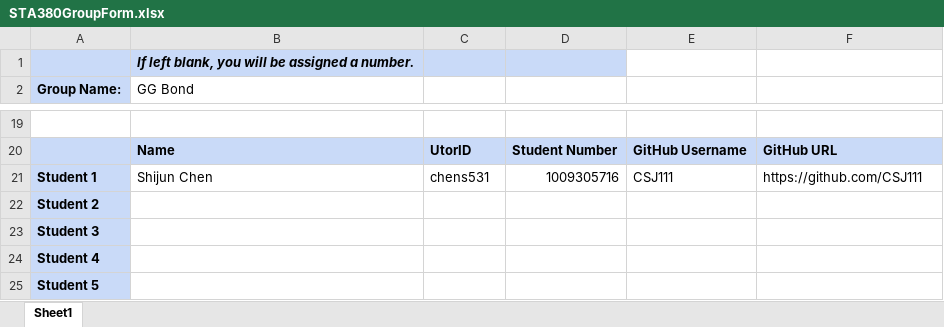
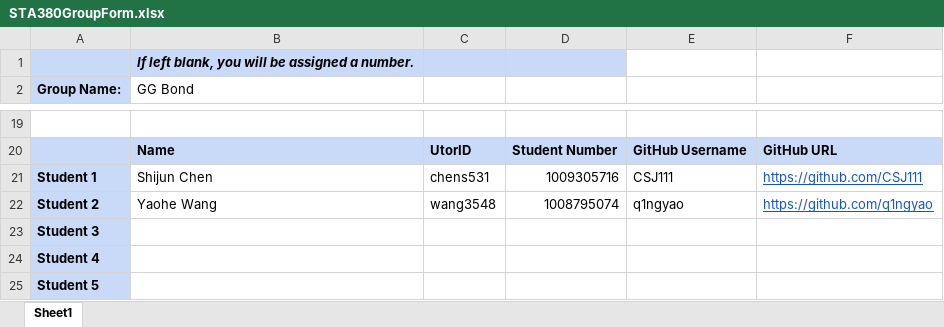
Before and after one commit to CSJ111/STA380project, an Excel workbook: STA380GroupForm.xlsx, sheet Sheet1, drawn as a sheet; only a part is shown, gaps mark what is left out; values as stored, in another font and other column widths than the file's, no borders; removed rows and columns are numbered as before the commit, all else as after; the diff names each change by its address in the sheet, - before the commit and + after, or states it on an @@ line.

Commit message:
Add files via upload

```diff
--- a/STA380GroupForm.xlsx (sheet Sheet1)
+++ b/STA380GroupForm.xlsx (sheet Sheet1)
@@ F21 underline: off → on, text colour: black → #1155CC @@
-row 22: Student 2
+row 22: Student 2 | Yaohe Wang | wang3548 | 1008795074 | q1ngyao | https://github.com/q1ngyao
```
